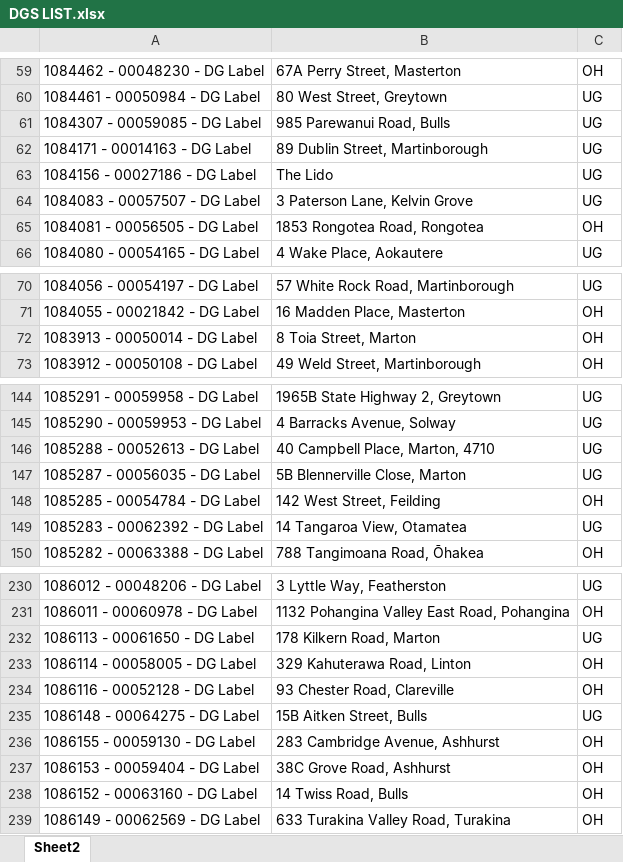
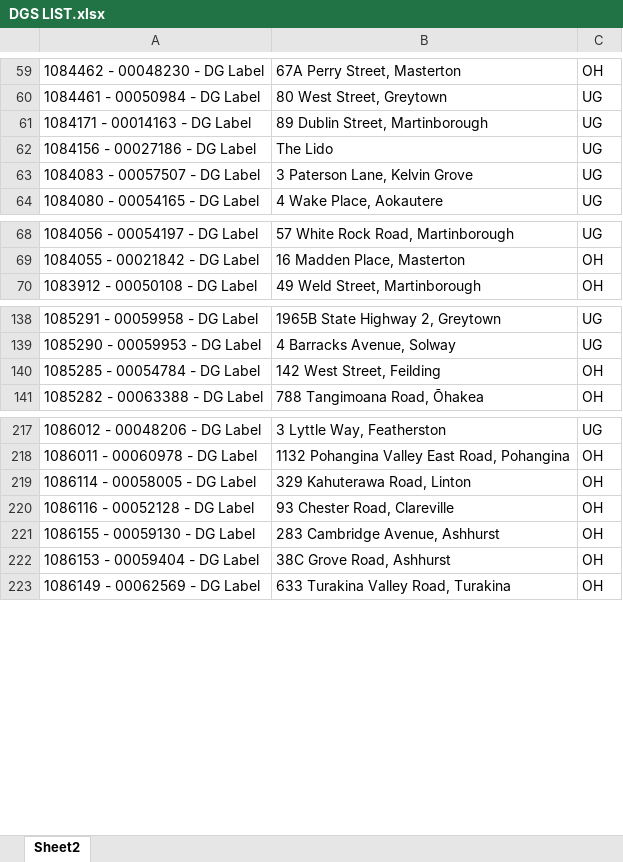
Before and after one commit to Cha-NPE/DG-Map, an Excel workbook: DGS LIST.xlsx, sheet Sheet2, drawn as a sheet; only a part is shown, gaps mark what is left out; values as stored, in another font and other column widths than the file's, no borders; the diff covers the shown part only; the diff names each change by its address in the sheet, - before the commit and + after, or states it on an @@ line.

```diff
--- a/DGS LIST.xlsx (sheet Sheet2)
+++ b/DGS LIST.xlsx (sheet Sheet2)
-row 61: 1084307 - 00059085 - DG Label | 985 Parewanui Road, Bulls | UG
-row 65: 1084081 - 00056505 - DG Label | 1853 Rongotea Road, Rongotea | OH
-row 72: 1083913 - 00050014 - DG Label | 8 Toia Street, Marton | OH
-row 146: 1085288 - 00052613 - DG Label | 40 Campbell Place, Marton, 4710 | UG
-row 147: 1085287 - 00056035 - DG Label | 5B Blennerville Close, Marton | UG
-row 149: 1085283 - 00062392 - DG Label | 14 Tangaroa View, Otamatea | UG
-row 232: 1086113 - 00061650 - DG Label | 178 Kilkern Road, Marton | UG
-row 235: 1086148 - 00064275 - DG Label | 15B Aitken Street, Bulls | UG
-row 238: 1086152 - 00063160 - DG Label | 14 Twiss Road, Bulls | OH
```
Also changed, not shown: 11 removed rows elsewhere in this sheet.
